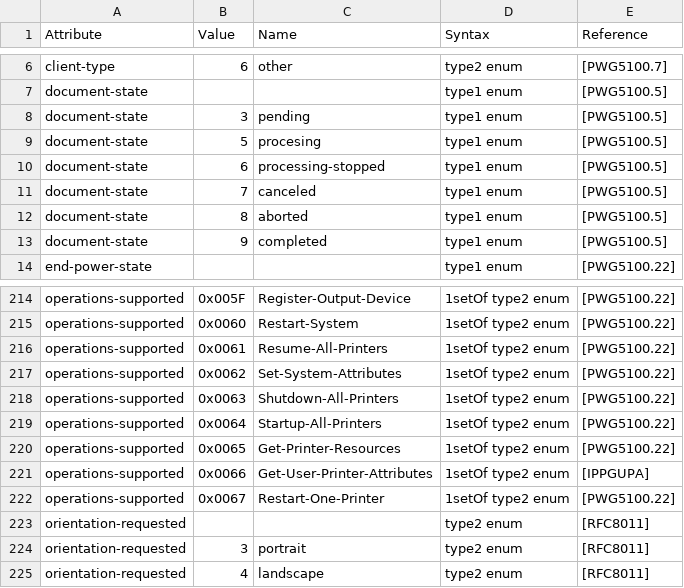
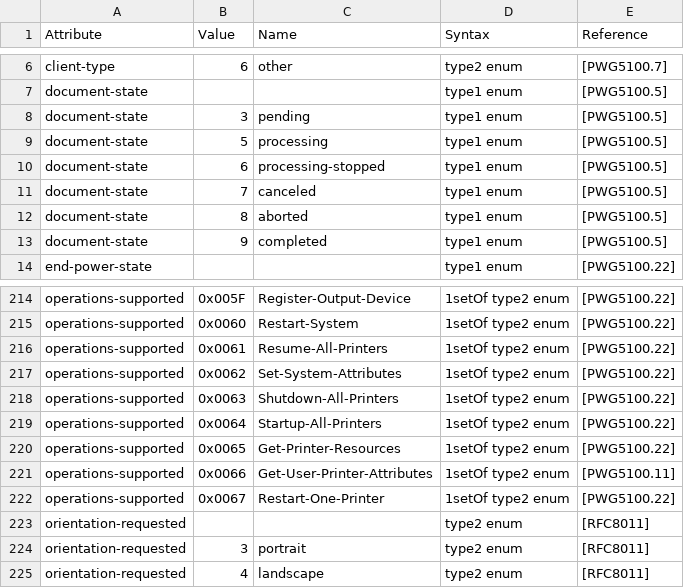
Before and after one commit to gmuth/ipp-client-kotlin, a CSV file: src/main/resources/ipp-registrations-6.csv, drawn as a sheet; only a part is shown, gaps mark what is left out.

```diff
--- a/src/main/resources/ipp-registrations-6.csv
+++ b/src/main/resources/ipp-registrations-6.csv
@@ -8,3 +8,3 @@ document-state,,,type1 enum,[PWG5100.5]
 document-state,3,pending,type1 enum,[PWG5100.5]
-document-state,5,procesing,type1 enum,[PWG5100.5]
+document-state,5,processing,type1 enum,[PWG5100.5]
 document-state,6,processing-stopped,type1 enum,[PWG5100.5]
@@ -220,3 +220,3 @@ operations-supported,0x0064,Startup-All-Printers,1setOf type2 enum,[PWG5100.22]
 operations-supported,0x0065,Get-Printer-Resources,1setOf type2 enum,[PWG5100.22]
-operations-supported,0x0066,Get-User-Printer-Attributes,1setOf type2 enum,[IPPGUPA]
+operations-supported,0x0066,Get-User-Printer-Attributes,1setOf type2 enum,[PWG5100.11]
 operations-supported,0x0067,Restart-One-Printer,1setOf type2 enum,[PWG5100.22]
```
Also changed, not shown: src/main/resources/ipp-registrations-2.csv, src/main/resources/ipp-registrations-4.csv.
